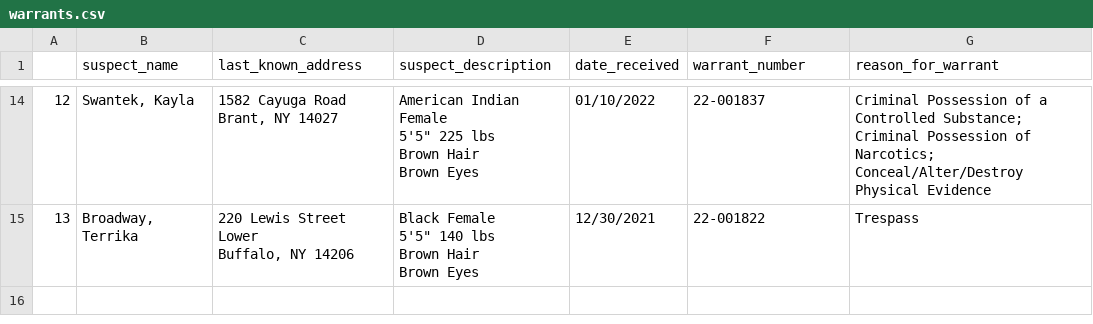
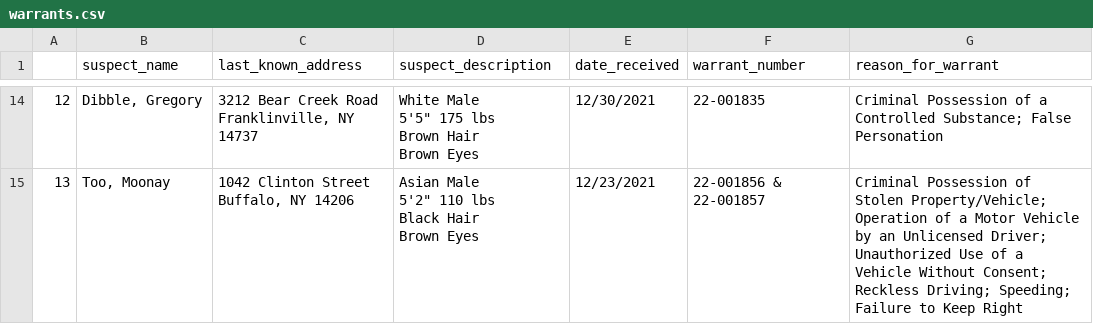
Before and after one commit to marypasciak/warrants-automatic-scraper, a CSV file: warrants.csv, drawn as a sheet; only a part is shown, gaps mark what is left out; ↵ is a line break in a cell; the diff covers the shown part only; the diff names each change by its address in the sheet, - before the commit and + after, or states it on an @@ line.

```diff
--- a/warrants.csv
+++ b/warrants.csv
-B14 (suspect_name): Swantek, Kayla
+B14 (suspect_name): Dibble, Gregory
-C14 (last_known_address): 1582 Cayuga Road ↵ Brant, NY 14027
+C14 (last_known_address): 3212 Bear Creek Road ↵ Franklinville, NY 14737
-D14 (suspect_description): American Indian Female ↵ 5'5" 225 lbs ↵ Brown…
+D14 (suspect_description): White Male ↵ 5'5" 175 lbs ↵ Brown…
-E14 (date_received): 01/10/2022
+E14 (date_received): 12/30/2021
-F14 (warrant_number): 22-001837
+F14 (warrant_number): 22-001835
-G14 (reason_for_warrant): …Controlled Substance; Criminal Possession of Narcotics; Conceal/Alter/Destroy Physical Evidence
+G14 (reason_for_warrant): …Controlled Substance; False Personation
-B15 (suspect_name): Broadway, Terrika
+B15 (suspect_name): Too, Moonay
-C15 (last_known_address): 220 Lewis Street ↵ Lower ↵ Buffalo, NY 14206
+C15 (last_known_address): 1042 Clinton Street ↵ Buffalo, NY 14206
-D15 (suspect_description): Black Female ↵ 5'5" 140 lbs ↵ Brown Hair ↵ Brown…
+D15 (suspect_description): Asian Male ↵ 5'2" 110 lbs ↵ Black Hair ↵ Brown…
-E15 (date_received): 12/30/2021
+E15 (date_received): 12/23/2021
-F15 (warrant_number): 22-001822
+F15 (warrant_number): 22-001856 & 22-001857
-G15 (reason_for_warrant): Trespass
+G15 (reason_for_warrant): Criminal Possession of Stolen Property/Vehicle; Operation of a Motor Vehicle by an Unlicensed Driver; Unauthorized Use of a Vehicle Without Consent; Reckless Driving; Speeding; Failure to Keep Right
```
Also changed, not shown: 57 edited cells elsewhere in this file.
